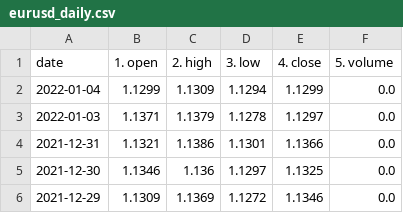
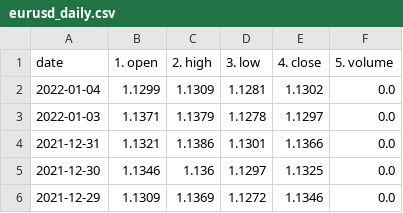
Before and after one commit to chanmoto/github.io, a CSV file: data/eurusd_daily.csv, drawn as a sheet; only a part is shown.

```diff
--- a/data/eurusd_daily.csv
+++ b/data/eurusd_daily.csv
@@ -1,3 +1,3 @@
 date,1. open,2. high,3. low,4. close,5. volume
-2022-01-04,1.1299,1.1309,1.1294,1.1299,0.0
+2022-01-04,1.1299,1.1309,1.1281,1.1302,0.0
 2022-01-03,1.1371,1.1379,1.1278,1.1297,0.0
```
Also changed, not shown: 2 other files.
